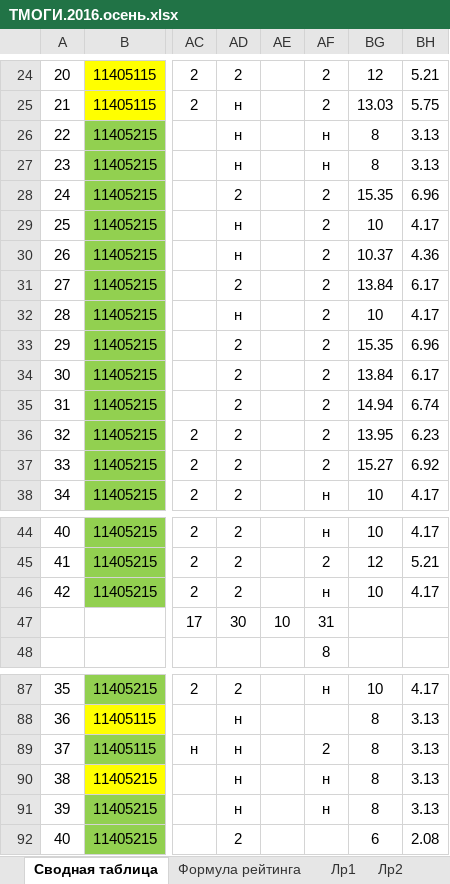
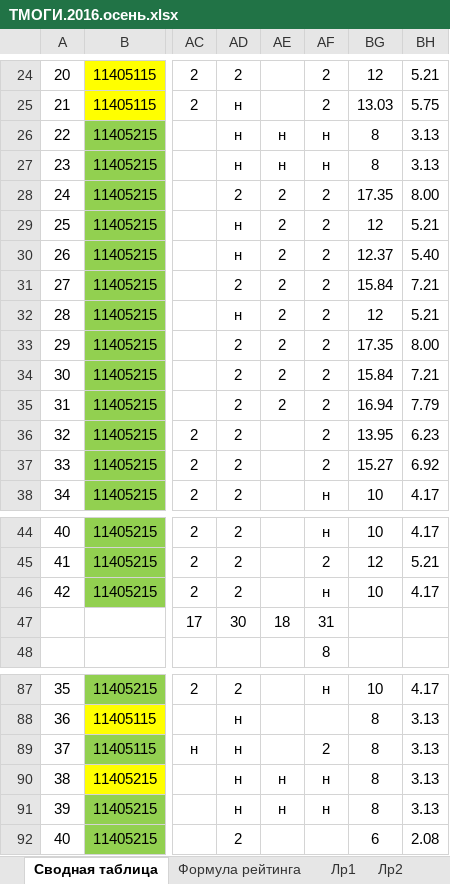
Before and after one commit to b490/rating, an Excel workbook: ТМОГИ.2016.осень.xlsx, sheet Сводная таблица, drawn as a sheet; only a part is shown, gaps mark what is left out; values as stored, in another font and other column widths than the file's, no borders; the diff names each change by its address in the sheet, - before the commit and + after, or states it on an @@ line.

Commit message:
Add files via upload

```diff
--- a/ТМОГИ.2016.осень.xlsx (sheet Сводная таблица)
+++ b/ТМОГИ.2016.осень.xlsx (sheet Сводная таблица)
-AE26:AE27: (empty)
+AE26:AE27: н
-AE28:AE35: (empty)
+AE28:AE35: 2
-BG28: 15.35
+BG28: 17.35
-BH28: 6.96
+BH28: 8.00
-BG29: 10
+BG29: 12
-BH29: 4.17
+BH29: 5.21
-BG30: 10.37
+BG30: 12.37
-BH30: 4.36
+BH30: 5.40
-BG31: 13.84
+BG31: 15.84
-BH31: 6.17
+BH31: 7.21
-BG32: 10
+BG32: 12
-BH32: 4.17
+BH32: 5.21
-BG33: 15.35
+BG33: 17.35
-BH33: 6.96
+BH33: 8.00
-BG34: 13.84
+BG34: 15.84
-BH34: 6.17
+BH34: 7.21
-BG35: 14.94
+BG35: 16.94
-BH35: 6.74
+BH35: 7.79
-AE47: 10
+AE47: 18
-AE90:AE91: (empty)
+AE90:AE91: н
```
